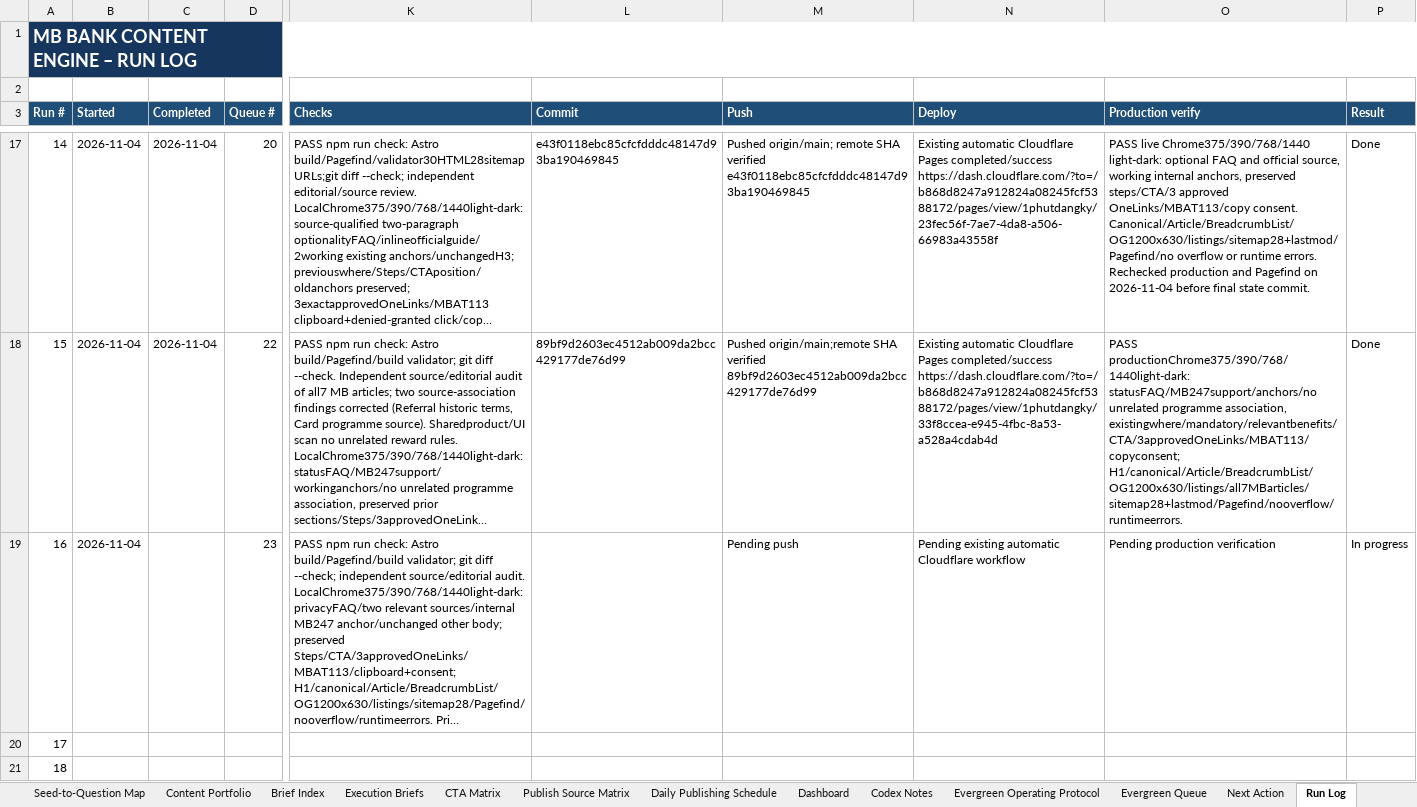
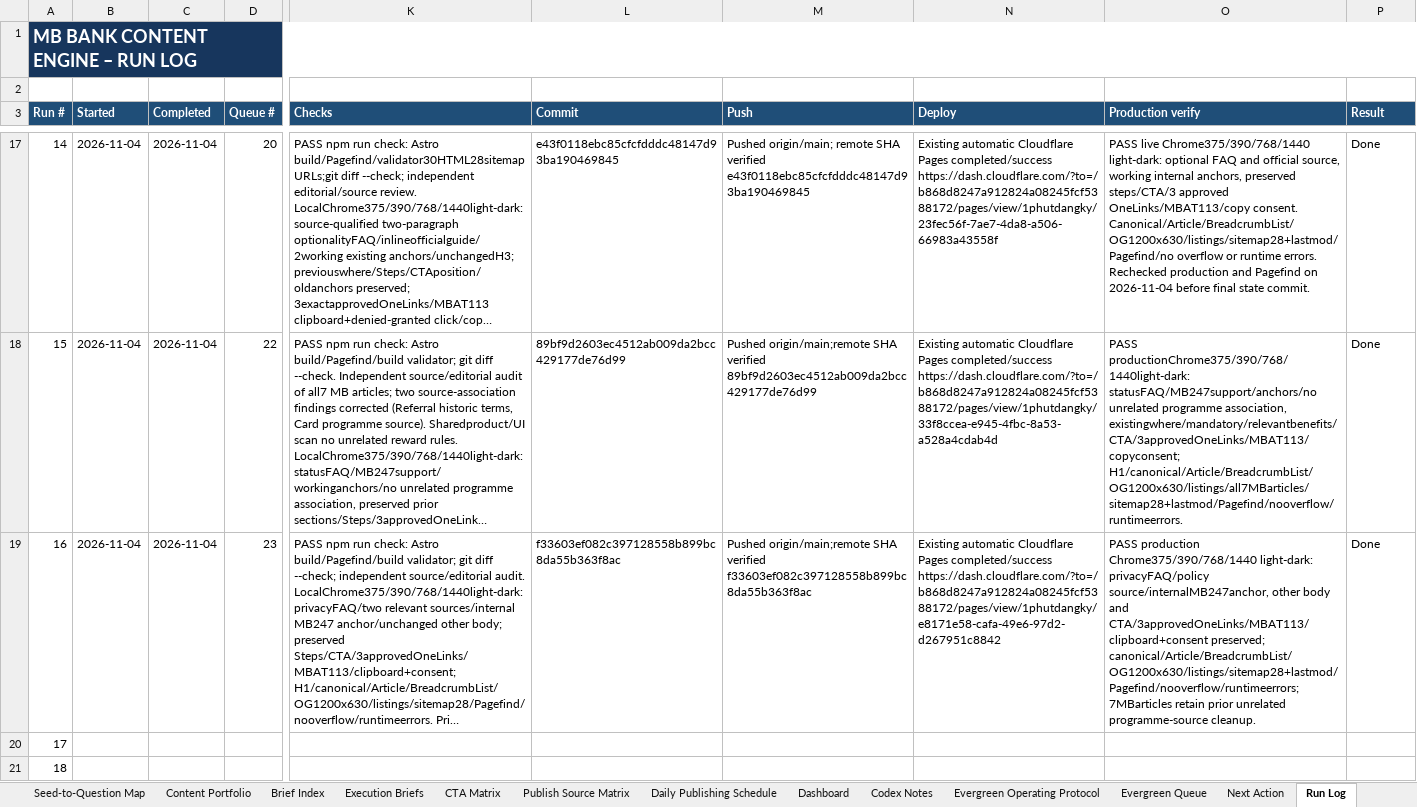
Before and after one commit to vothanhphatsocial/1phutdangky, an Excel workbook: docs/content/1phutdangky_MB_Bank_Evergreen_Content_Engine.xlsx, sheet Run Log, drawn as a sheet; only a part is shown, gaps mark what is left out; long unchanged cells end in …; values as stored, in another font and other column widths than the file's, no borders; conditional formats and table styles not drawn; the diff names each change by its address in the sheet, - before the commit and + after, or states it on an @@ line.

Commit message:
chore(content): record MB Bank privacy FAQ publication

```diff
--- a/docs/content/1phutdangky_MB_Bank_Evergreen_Content_Engine.xlsx (sheet Run Log)
+++ b/docs/content/1phutdangky_MB_Bank_Evergreen_Content_Engine.xlsx (sheet Run Log)
-C19 (Completed): (empty)
+C19 (Completed): 2026-11-04
-L19 (Commit): (empty)
+L19 (Commit): f33603ef082c397128558b899bc8da55b363f8ac
-M19 (Push): Pending push
+M19 (Push): Pushed origin/main;remote SHA verified f33603ef082c397128558b899bc8da55b363f8ac
-N19 (Deploy): Pending existing automatic Cloudflare workflow
+N19 (Deploy): Existing automatic Cloudflare Pages completed/success https://dash.cloudflare.com/?to=/b868d8247a912824a08245fcf5388172/pages/view/1phutdangky/e8171e58-cafa-49e6-97d2-d267951c8842
-O19 (Production verify): Pending production verification
+O19 (Production verify): PASS production Chrome375/390/768/1440 light-dark: privacyFAQ/policy source/internalMB247anchor, other body and CTA/3approvedOneLinks/MBAT113/clipboard+consent preserved; canonical/Article/BreadcrumbList/OG1200x630/listings/sitemap28+lastmod/Pagefind/nooverflow/runtimeerrors;7MBarticles retain prior unrelated programme-source cleanup.
-P19 (Result): In progress
+P19 (Result): Done
```
Also changed, not shown: sheet Evergreen Queue.
